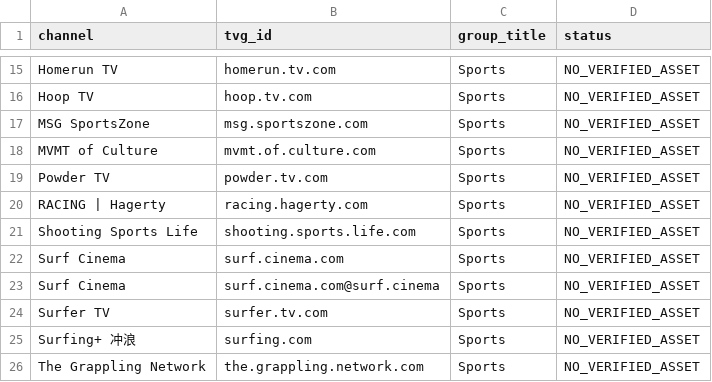
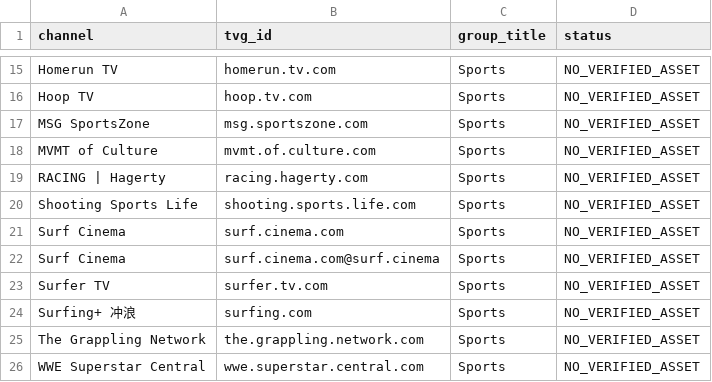
Before and after one commit to saeidrahmanbd/BDIX-IPTV, a CSV file: reports/logo-migration-unresolved.csv, drawn as a sheet; only a part is shown, gaps mark what is left out; the shorter side is filled out with more unchanged rows; the diff names each change by its address in the sheet, - before the commit and + after, or states it on an @@ line.

```diff
--- a/reports/logo-migration-unresolved.csv
+++ b/reports/logo-migration-unresolved.csv
-row 19: Powder TV | powder.tv.com | Sports | NO_VERIFIED_ASSET
```
Also changed, not shown: 2 other files.
